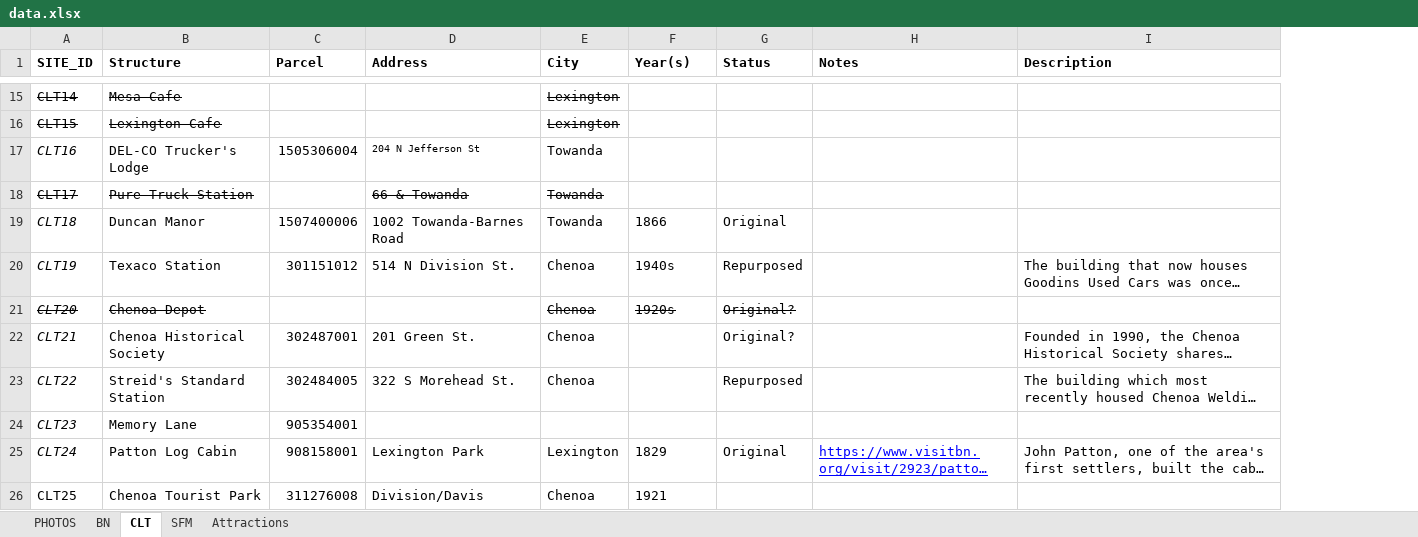
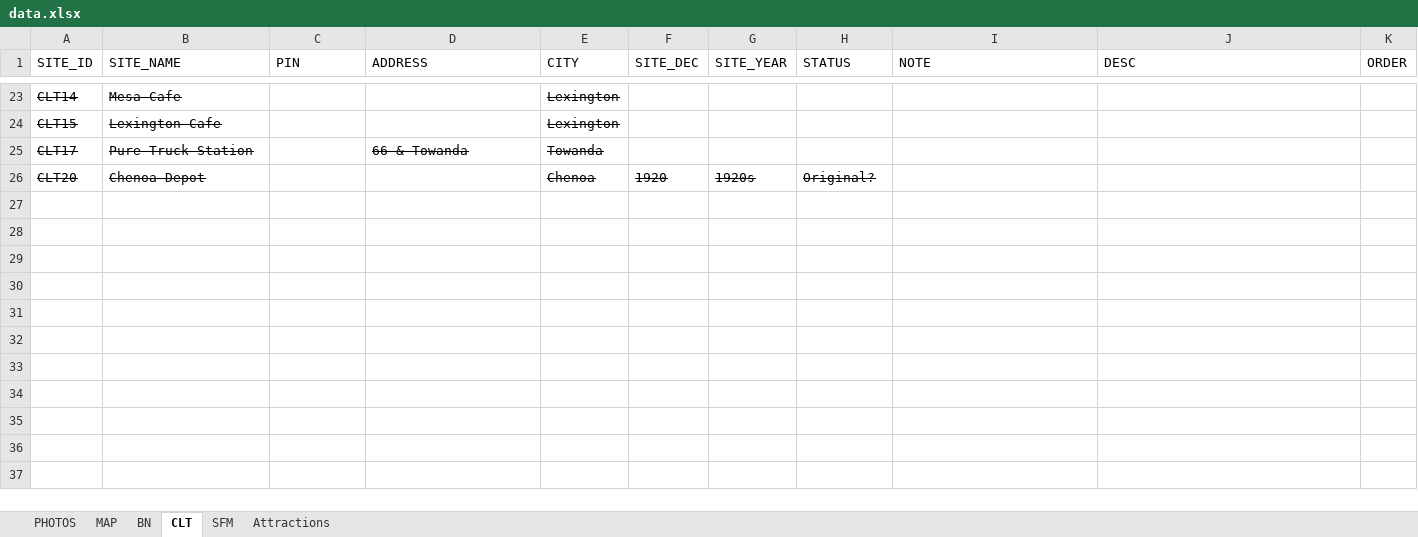
Before and after one commit to trriley/route-66, an Excel workbook: data/data.xlsx, sheet CLT, drawn as a sheet; only a part is shown, gaps mark what is left out; long unchanged cells end in …; values as stored, in another font and other column widths than the file's, no borders; addresses are those after the commit; the diff covers the shown part only; the diff names each change by its address in the sheet, - before the commit and + after, or states it on an @@ line.

Commit message:
add photos, update site data

```diff
--- a/data/data.xlsx (sheet CLT)
+++ b/data/data.xlsx (sheet CLT)
+sheet tab: MAP
+column F (SITE_DEC), row 26: 1920
+column K (ORDER), empty
-A1:E1 bold: on
+A1:E1 bold: off
-B1: Structure
+B1: SITE_NAME
-C1: Parcel
+C1: PIN
-D1: Address
+D1: ADDRESS
-E1: City
+E1: CITY
-G1: Year(s)
+G1: SITE_YEAR
-G1:J1 bold: on
+G1:J1 bold: off
-H1: Status
+H1: STATUS
-I1: Notes
+I1: NOTE
-J1: Description
+J1: DESC
@@ row 17 moved to row 15: CLT16 @@
@@ row 19 moved to row 17: CLT18 @@
@@ row 20 moved to row 2: CLT19 @@
-A26 italic: on
+A26 italic: off
@@ row 22 moved to row 4: CLT21 @@
@@ row 23 moved to row 7: CLT22 @@
@@ row 24 moved to row 9: CLT23 @@
@@ row 25 moved to row 12: CLT24 @@
@@ row 26 moved to row 8: CLT25 @@
```
Also changed, not shown: 3 added rows, 3 removed rows, 3 moved rows and cell formats elsewhere in this sheet, sheet BN, sheet PHOTOS, sheet Attractions, sheet SFM, 14 other files.
